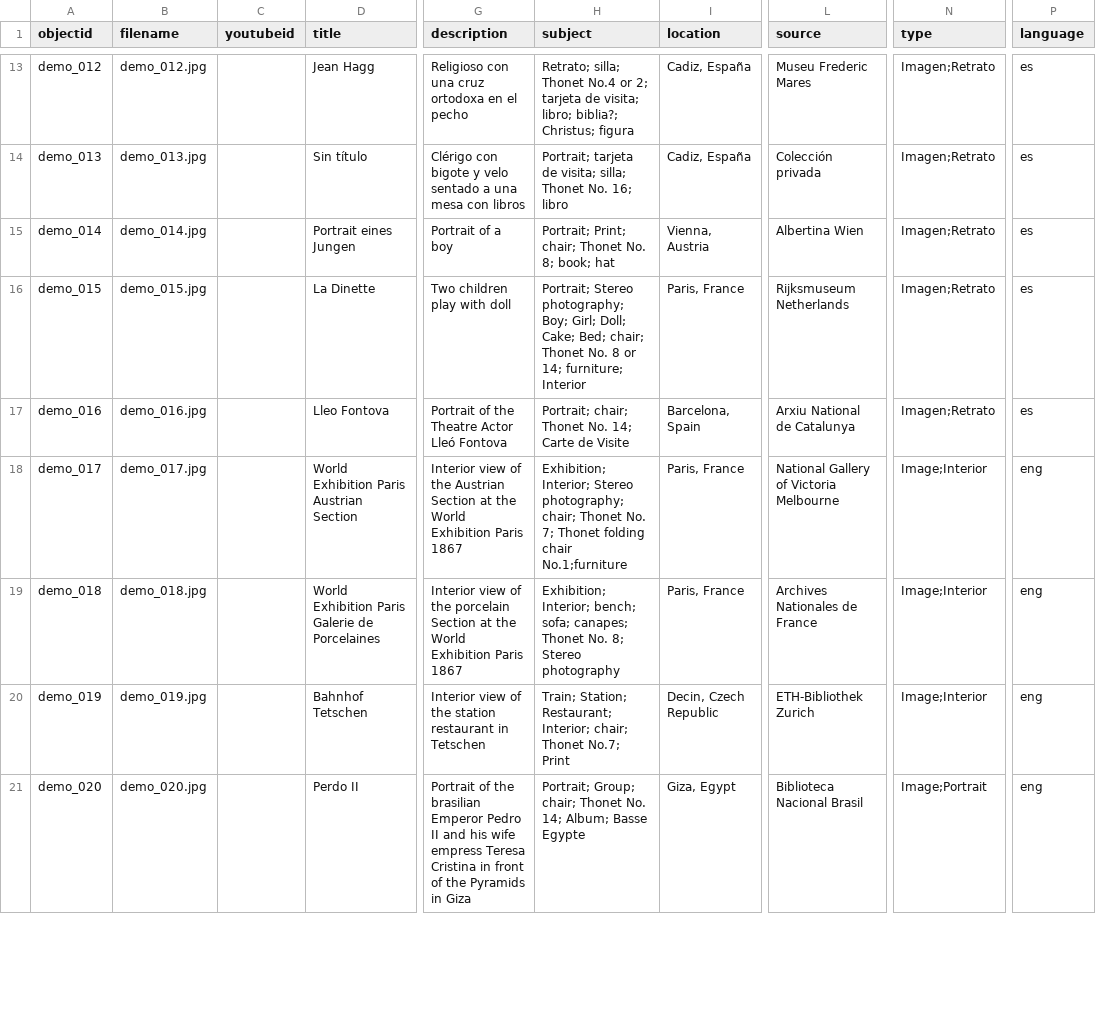
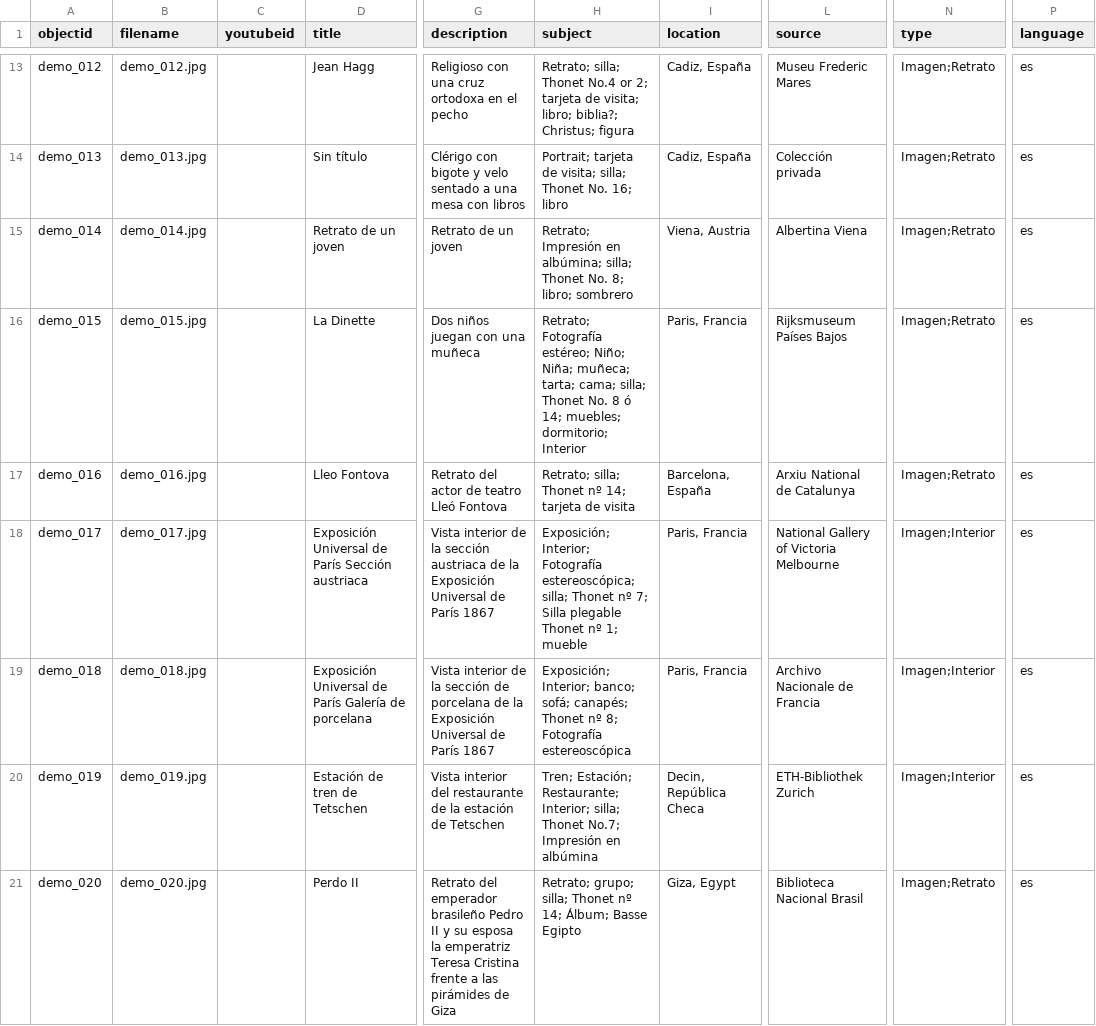
Before and after one commit to Fraukindermann/Mapping-Thonet-Espanol, a CSV file: _data/metadata-template.csv, drawn as a sheet; only a part is shown, gaps mark what is left out; the diff covers the shown part only; the diff names each change by its address in the sheet, - before the commit and + after, or states it on an @@ line.

Commit message:
Update metadata-template.csv

```diff
--- a/_data/metadata-template.csv
+++ b/_data/metadata-template.csv
-D15 (title): Portrait eines Jungen
+D15 (title): Retrato de un joven
-G15 (description): Portrait of a boy
+G15 (description): Retrato de un joven
-H15 (subject): Portrait; Print; chair; Thonet No. 8; book; hat
+H15 (subject): Retrato; Impresión en albúmina; silla; Thonet No. 8; libro; sombrero
-I15 (location): Vienna, Austria
+I15 (location): Viena, Austria
-L15 (source): Albertina Wien
+L15 (source): Albertina Viena
-G16 (description): Two children play with doll
+G16 (description): Dos niños juegan con una muñeca
-H16 (subject): Portrait; Stereo photography; Boy; Girl; Doll; Cake; Bed; chair; Thonet No. 8 or 14; furniture; Interior
+H16 (subject): Retrato; Fotografía estéreo; Niño; Niña; muñeca; tarta; cama; silla; Thonet No. 8 ó 14; muebles; dormitorio; Interior
-I16 (location): Paris, France
+I16 (location): Paris, Francia
-L16 (source): Rijksmuseum Netherlands
+L16 (source): Rijksmuseum Países Bajos
-G17 (description): Portrait of the Theatre Actor Lleó Fontova
+G17 (description): Retrato del actor de teatro Lleó Fontova
-H17 (subject): Portrait; chair; Thonet No. 14; Carte de Visite
+H17 (subject): Retrato; silla; Thonet nº 14; tarjeta de visita
-I17 (location): Barcelona, Spain
+I17 (location): Barcelona, España
-D18 (title): World Exhibition Paris Austrian Section
+D18 (title): Exposición Universal de París Sección austriaca
-G18 (description): Interior view of the Austrian Section at the World Exhibition Paris 1867
+G18 (description): Vista interior de la sección austriaca de la Exposición Universal de París 1867
-H18 (subject): Exhibition; Interior; Stereo photography; chair; Thonet No. 7; Thonet folding chair No.1;furniture
+H18 (subject): Exposición; Interior; Fotografía estereoscópica; silla; Thonet nº 7; Silla plegable Thonet nº 1; mueble
-I18:I19 (location): Paris, France
+I18:I19 (location): Paris, Francia
-N18:N20 (type): Image;Interior
+N18:N20 (type): Imagen;Interior
-P18:P21 (language): eng
+P18:P21 (language): es
-D19 (title): World Exhibition Paris Galerie de Porcelaines
+D19 (title): Exposición Universal de París Galería de porcelana
-G19 (description): Interior view of the porcelain Section at the World Exhibition Paris 1867
+G19 (description): Vista interior de la sección de porcelana de la Exposición Universal de París 1867
-H19 (subject): Exhibition; Interior; bench; sofa; canapes; Thonet No. 8; Stereo photography
+H19 (subject): Exposición; Interior; banco; sofá; canapés; Thonet nº 8; Fotografía estereoscópica
-L19 (source): Archives Nationales de France
+L19 (source): Archivo Nacionale de Francia
-D20 (title): Bahnhof Tetschen
+D20 (title): Estación de tren de Tetschen
-G20 (description): Interior view of the station restaurant in Tetschen
+G20 (description): Vista interior del restaurante de la estación de Tetschen
-H20 (subject): Train; Station; Restaurant; Interior; chair; Thonet No.7; Print
+H20 (subject): Tren; Estación; Restaurante; Interior; silla; Thonet No.7; Impresión en albúmina
-I20 (location): Decin, Czech Republic
+I20 (location): Decin, República Checa
-G21 (description): Portrait of the brasilian Emperor Pedro II and his wife empress Teresa Cristina in front of the Pyramids in Giza
+G21 (description): Retrato del emperador brasileño Pedro II y su esposa la emperatriz Teresa Cristina frente a las pirámides de Giza
-H21 (subject): Portrait; Group; chair; Thonet No. 14; Album; Basse Egypte
+H21 (subject): Retrato; grupo; silla; Thonet nº 14; Álbum; Basse Egipto
-N21 (type): Image;Portrait
+N21 (type): Imagen;Retrato
```
Also changed, not shown: 64 edited cells elsewhere in this file.
